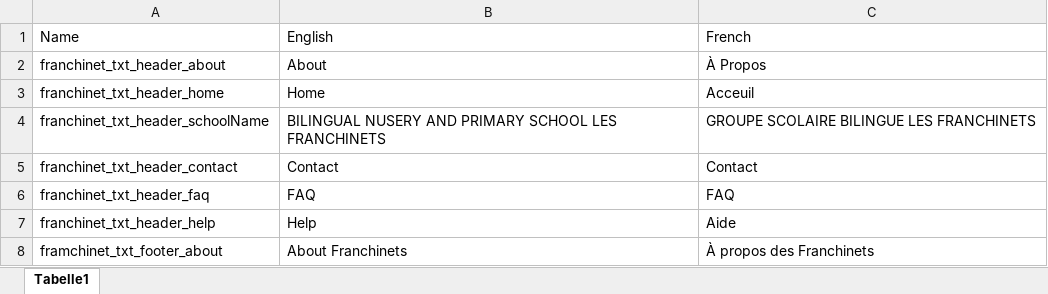
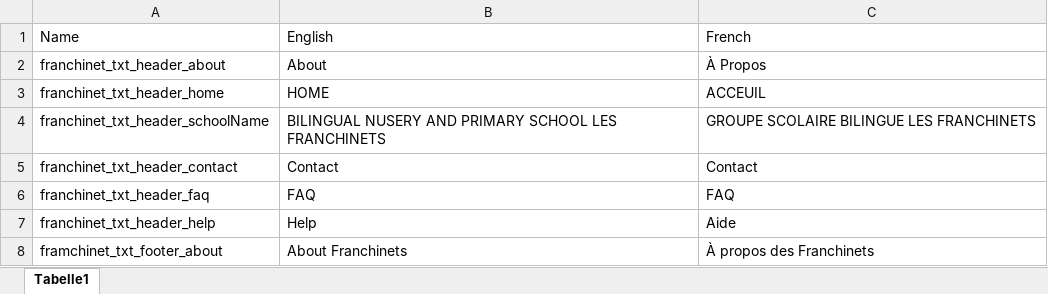
Before and after one commit to JordanKamgang/franchinets-website, an Excel workbook: src/assets/translationsfile.xlsx, sheet Tabelle1, drawn as a sheet; only a part is shown; values as stored, in another font and other column widths than the file's, no borders; the diff covers the shown part only; the diff names each change by its address in the sheet, - before the commit and + after, or states it on an @@ line.

```diff
--- a/src/assets/translationsfile.xlsx (sheet Tabelle1)
+++ b/src/assets/translationsfile.xlsx (sheet Tabelle1)
-B3: Home
+B3: HOME
-C3: Acceuil
+C3: ACCEUIL
```
Also changed, not shown: 27 added rows and 2 edited cells elsewhere in this sheet, 14 other files.
